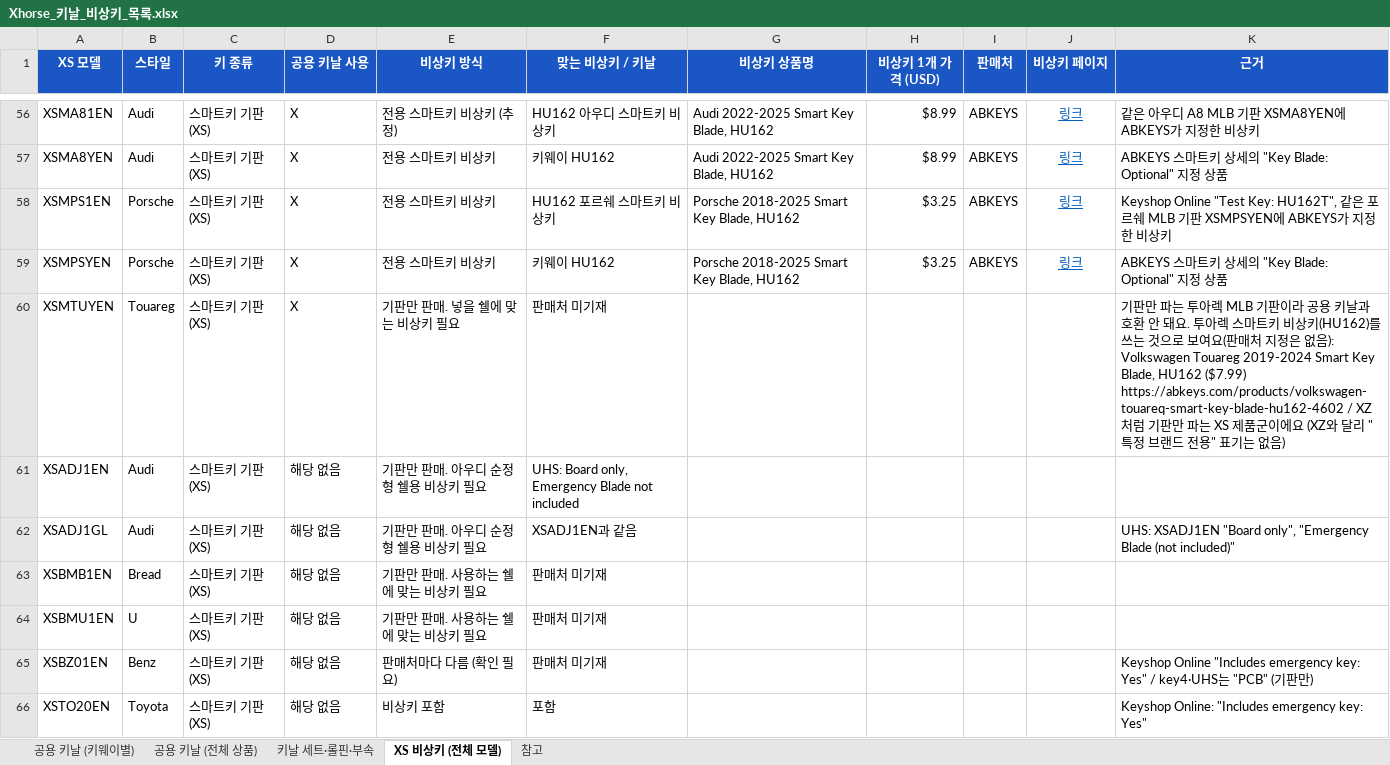
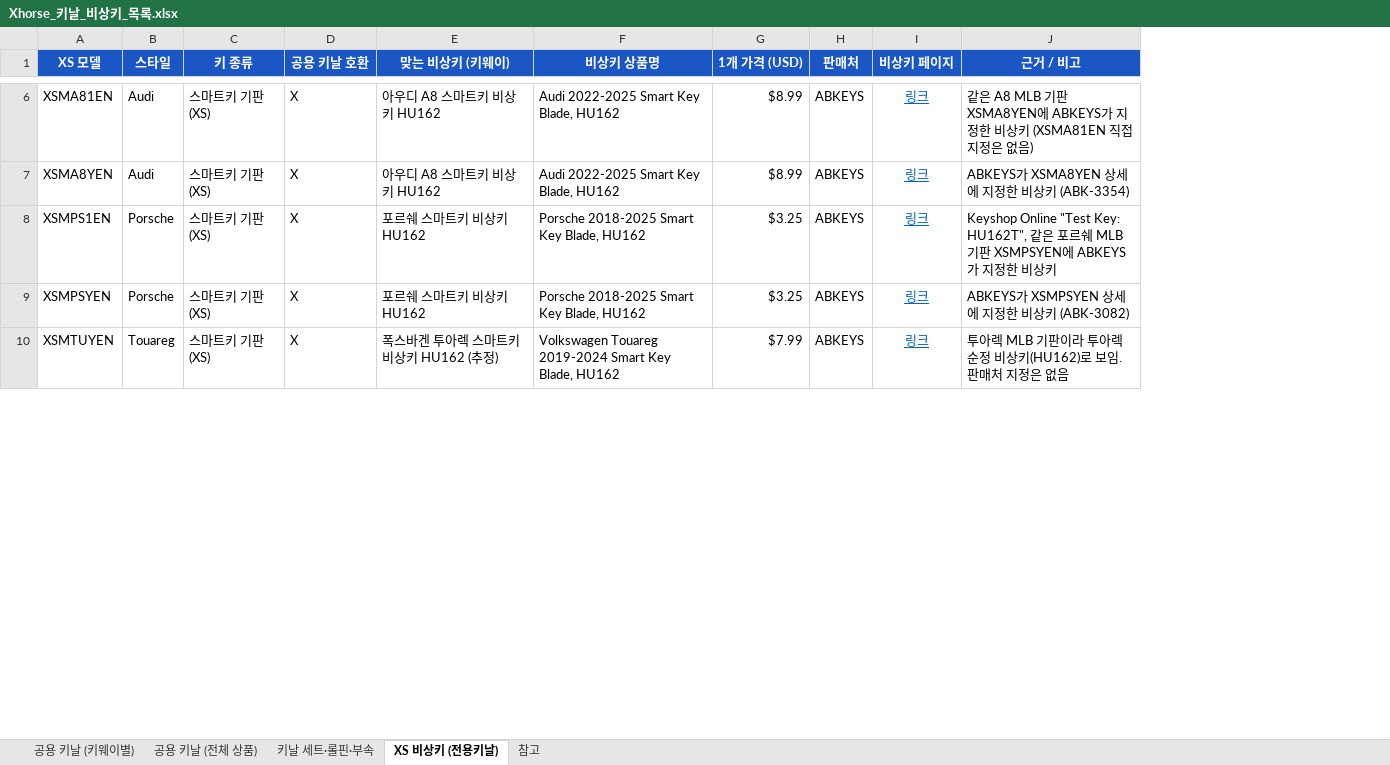
Before and after one commit to pegasusj8888-sudo/route, an Excel workbook: Xhorse_키날_비상키_목록.xlsx, sheet XS 비상키 (전용키날), drawn as a sheet; only a part is shown, gaps mark what is left out; values as stored, in another font and other column widths than the file's, no borders; removed rows and columns are numbered as before the commit, all else as after; the diff covers the shown part only; the diff names each change by its address in the sheet, - before the commit and + after, or states it on an @@ line.

```diff
--- a/Xhorse_키날_비상키_목록.xlsx (sheet XS 비상키 (전용키날))
+++ b/Xhorse_키날_비상키_목록.xlsx (sheet XS 비상키 (전용키날))
-sheet tab: XS 비상키 (전체 모델)
+sheet tab: XS 비상키 (전용키날)
-column E (비상키 방식), rows 56-60: 전용 스마트키 비상키 (추정) | 전용 스마트키 비상키 | 전용 스마트키 비상키 | 전용 스마트키 비상키 | 기판만 판매. 넣을 쉘에 맞는 비상키 필요
-column F (맞는 비상키 / 키날), rows 56-60: HU162 아우디 스마트키 비상키 | 키웨이 HU162 | HU162 포르쉐 스마트키 비상키 | 키웨이 HU162 | 판매처 미기재
+column E (맞는 비상키 (키웨이)), rows 6-10: 아우디 A8 스마트키 비상키 HU162 | 아우디 A8 스마트키 비상키 HU162 | 포르쉐 스마트키 비상키 HU162 | 포르쉐 스마트키 비상키 HU162 | 폭스바겐 투아렉 스마트키 비상키 HU162 (추정)
-column K (근거), rows 56-60: 같은 아우디 A8 MLB 기판 XSMA8YEN에 ABKEYS가 지정한 비상키 | ABKEYS 스마트키 상세의 "Key Blade: Optional" 지정 상품 | Keyshop Online "Test Key: HU162T", 같은 포르쉐 MLB 기판 XSMPSYEN에 ABKEYS가 지정한 비상키 | ABKEYS 스마트키 상세의 "Key Blade: Optional" 지정 상품 | 기판만 파는 투아렉 MLB 기판이라 공용 키날과 호환 안 돼요. 투아렉 스마트키 비상키(HU162)를 쓰는 것으로 보여요(판매처 지정은 없음): Volkswagen Touareg 2019-2024 Smart Key Blade, HU162 ($7.99) https://abkeys.com/products/volkswagen-touareq-smart-key-blade-hu162-4602 / XZ처럼 기판만 파는 XS 제품군이에요 (XZ와 달리 "특정 브랜드 전용" 표기는 없음)
+column J (근거 / 비고), rows 6-10: 같은 A8 MLB 기판 XSMA8YEN에 ABKEYS가 지정한 비상키 (XSMA81EN 직접 지정은 없음) | ABKEYS가 XSMA8YEN 상세에 지정한 비상키 (ABK-3354) | Keyshop Online "Test Key: HU162T", 같은 포르쉐 MLB 기판 XSMPSYEN에 ABKEYS가 지정한 비상키 | ABKEYS가 XSMPSYEN 상세에 지정한 비상키 (ABK-3082) | 투아렉 MLB 기판이라 투아렉 순정 비상키(HU162)로 보임. 판매처 지정은 없음
-D1: 공용 키날 사용
+D1: 공용 키날 호환
-G1: 비상키 1개 가격 (USD)
+G1: 1개 가격 (USD)
-F10 (비상키 상품명): (empty)
+F10 (비상키 상품명): Volkswagen Touareg 2019-2024 Smart Key Blade, HU162
-G10 (1개 가격 (USD)): (empty)
+G10 (1개 가격 (USD)): $7.99
-H10 (판매처): (empty)
+H10 (판매처): ABKEYS
-I10 (비상키 페이지): (empty)
+I10 (비상키 페이지): 링크
-row 61: XSADJ1EN | Audi | 스마트키 기판 (XS) | 해당 없음 | 기판만 판매. 아우디 순정형 쉘용 비상키 필요 | UHS: Board only, Emergency Blade not included
-row 62: XSADJ1GL | Audi | 스마트키 기판 (XS) | 해당 없음 | 기판만 판매. 아우디 순정형 쉘용 비상키 필요 | XSADJ1EN과 같음 |  |  |  |  | UHS: XSADJ1EN "Board only", "Emergency Blade (not included)"
-row 63: XSBMB1EN | Bread | 스마트키 기판 (XS) | 해당 없음 | 기판만 판매. 사용하는 쉘에 맞는 비상키 필요 | 판매처 미기재
-row 64: XSBMU1EN | U | 스마트키 기판 (XS) | 해당 없음 | 기판만 판매. 사용하는 쉘에 맞는 비상키 필요 | 판매처 미기재
-row 65: XSBZ01EN | Benz | 스마트키 기판 (XS) | 해당 없음 | 판매처마다 다름 (확인 필요) | 판매처 미기재 |  |  |  |  | Keyshop Online "Includes emergency key: Yes" / key4·UHS는 "PCB" (기판만)
-row 66: XSTO20EN | Toyota | 스마트키 기판 (XS) | 해당 없음 | 비상키 포함 | 포함 |  |  |  |  | Keyshop Online: "Includes emergency key: Yes"
```
Also changed, not shown: 1 added row, 47 removed rows, 4 moved rows and 8 edited cells elsewhere in this sheet, sheet 참고.
